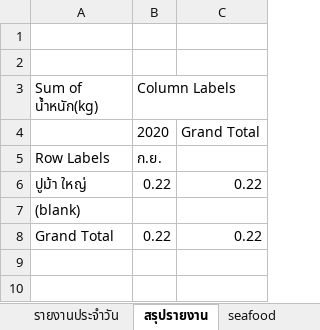
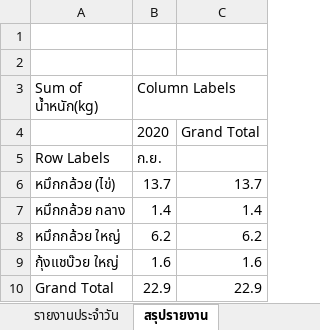
Before and after one commit to yothinn/thamFlowAcc, an Excel workbook: purchases_seafood/purchases_seafood.xlsx, sheet สรุปรายงาน, drawn as a sheet; values as stored, in another font and other column widths than the file's, no borders; removed rows and columns are numbered as before the commit, all else as after; the diff names each change by its address in the sheet, - before the commit and + after, or states it on an @@ line.

```diff
--- a/purchases_seafood/purchases_seafood.xlsx (sheet สรุปรายงาน)
+++ b/purchases_seafood/purchases_seafood.xlsx (sheet สรุปรายงาน)
-row 6: ปูม้า ใหญ่ | 0.22 | 0.22
-row 7: (blank)
+row 6: หมึกกล้วย (ไข่) | 13.7 | 13.7
+row 7: หมึกกล้วย กลาง | 1.4 | 1.4
+row 8: หมึกกล้วย ใหญ่ | 6.2 | 6.2
+row 9: กุ้งแชบ๊วย ใหญ่ | 1.6 | 1.6
-B10 (Column Labels): 0.22
+B10 (Column Labels): 22.9
-C10: 0.22
+C10: 22.9
```
Also changed, not shown: sheet allFlowProduct, sheet purchases, sheet รายงานประจำวัน, other sheet tabs, hidden cells, product.xlsx, 1 other file.
